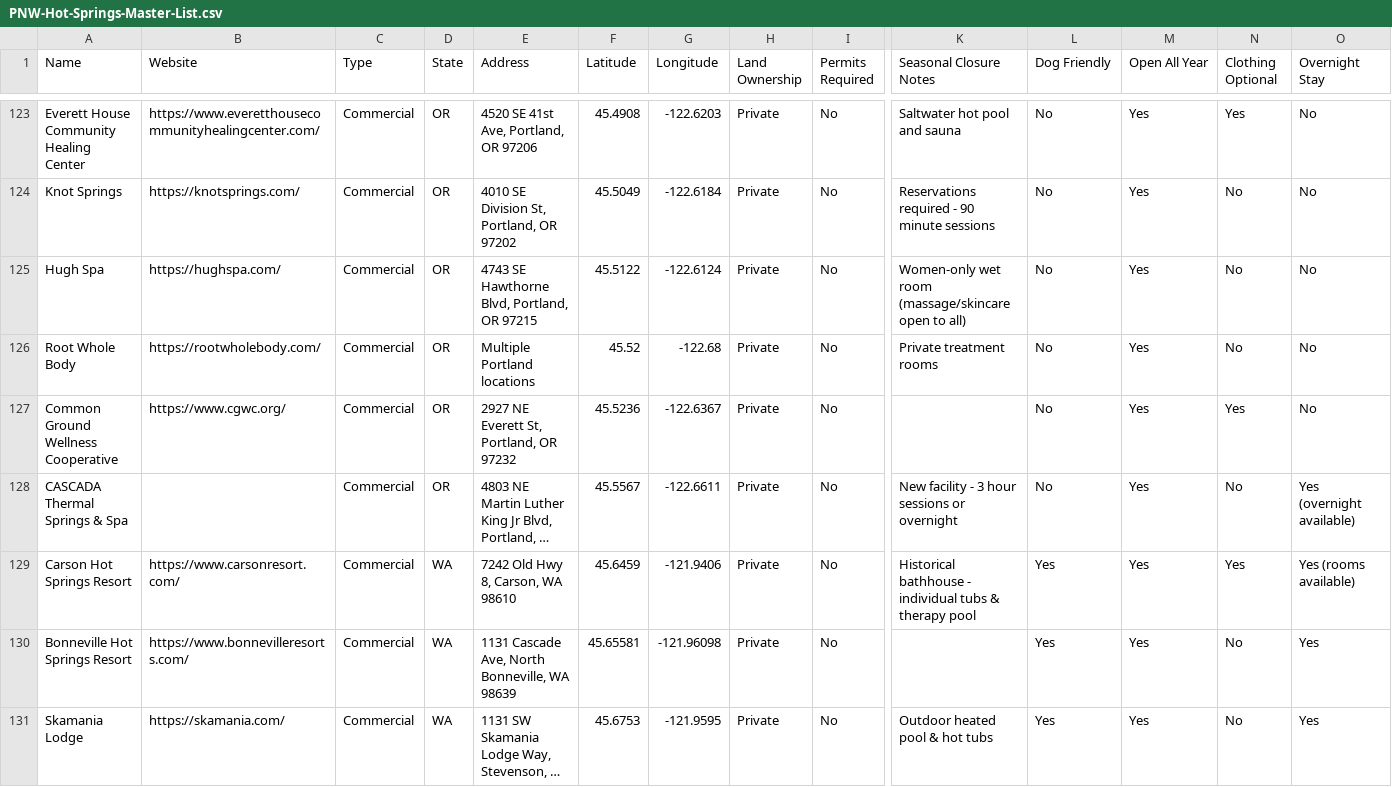
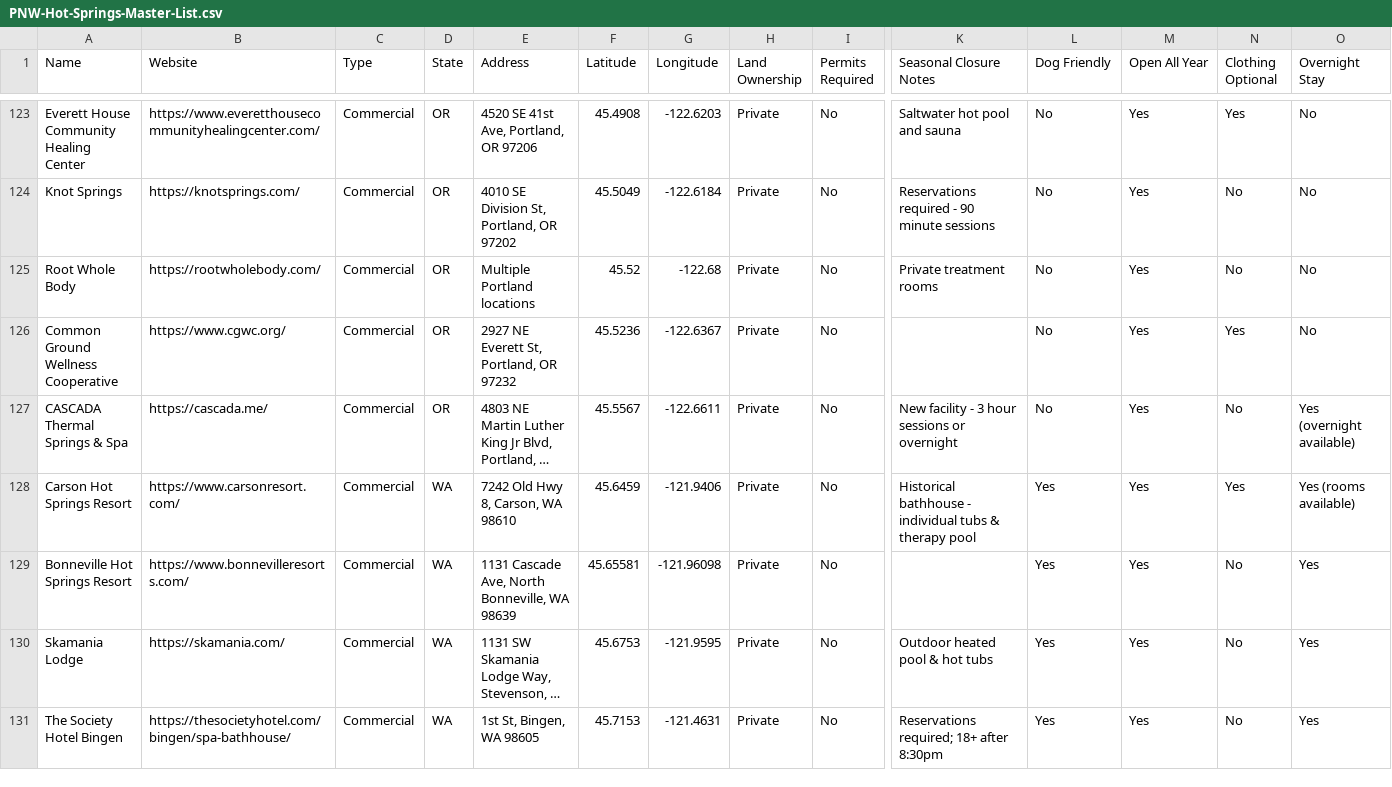
Before and after one commit to lindsayveazey/pnw-hot-springs-map, a CSV file: PNW-Hot-Springs-Master-List.csv, drawn as a sheet; only a part is shown, gaps mark what is left out; the shorter side is filled out with more unchanged rows; long unchanged cells end in …; removed rows and columns are numbered as before the commit, all else as after; rows hold the shown columns only; the diff covers the shown part only; the diff names each change by its address in the sheet, - before the commit and + after, or states it on an @@ line.

Commit message:
Updated some entries

```diff
--- a/PNW-Hot-Springs-Master-List.csv
+++ b/PNW-Hot-Springs-Master-List.csv
-row 125: Hugh Spa | https://hughspa.com/ | Commercial | OR | 4743 SE Hawthorne Blvd, Portland, OR 97215 | 45.5122 | -122.6124 | Private | No | Women-only wet room (massage/skincare open to all) | No | Yes | No | No
-B127 (Website): (empty)
+B127 (Website): https://cascada.me/
```
Also changed, not shown: 1 edited cell elsewhere in this file.
